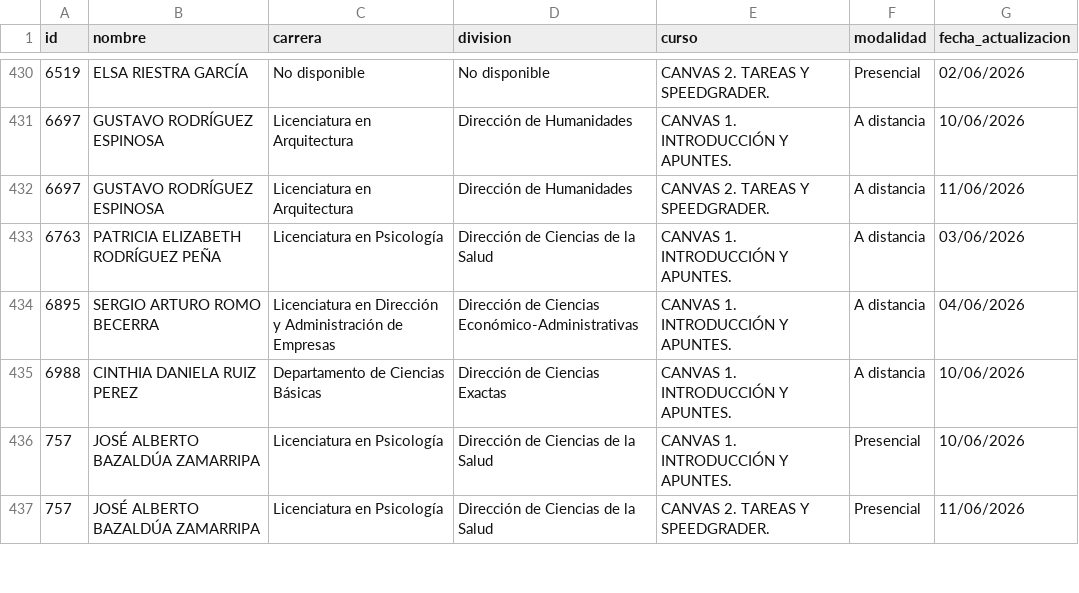
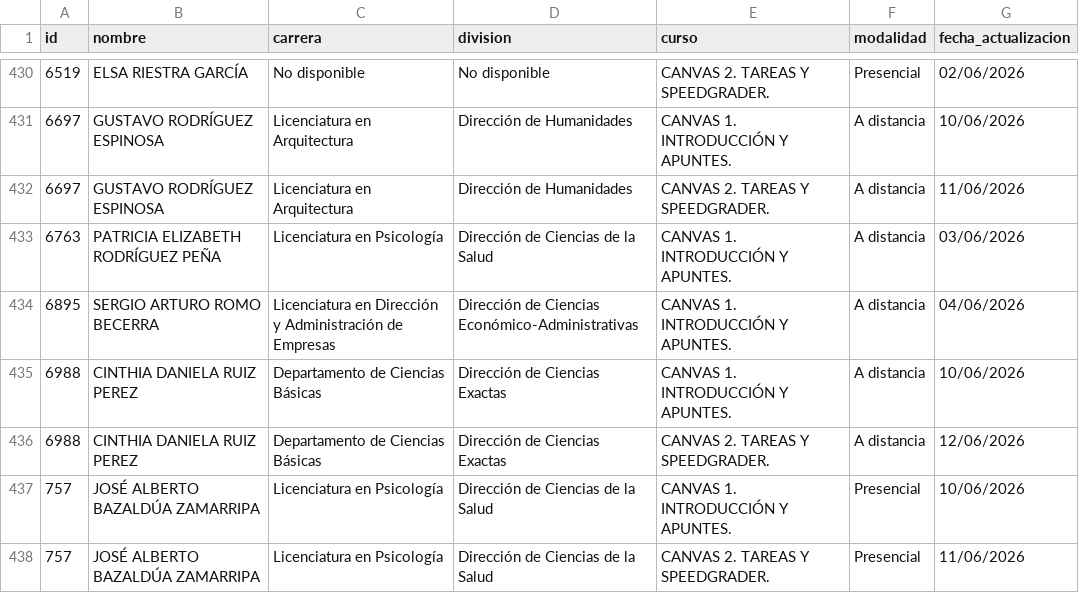
Before and after one commit to renauds25/reporte-canvas, a CSV file: data/capacitaciones.csv, drawn as a sheet; only a part is shown, gaps mark what is left out; the diff names each change by its address in the sheet, - before the commit and + after, or states it on an @@ line.

Commit message:
Actualización de datos

```diff
--- a/data/capacitaciones.csv
+++ b/data/capacitaciones.csv
+row 436: 6988 | CINTHIA DANIELA RUIZ PEREZ | Departamento de Ciencias Básicas | Dirección de Ciencias Exactas | CANVAS 2. TAREAS Y SPEEDGRADER. | A distancia | 12/06/2026
```
